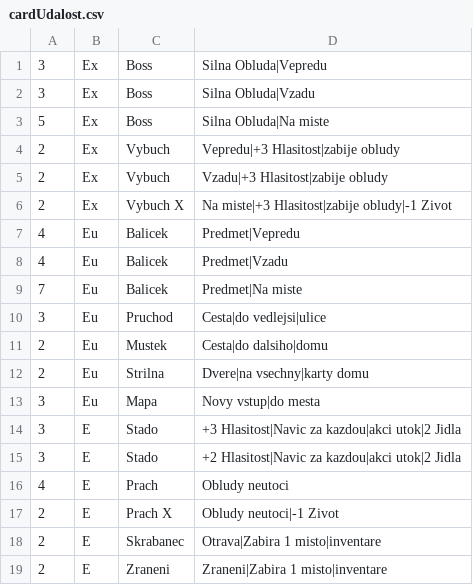
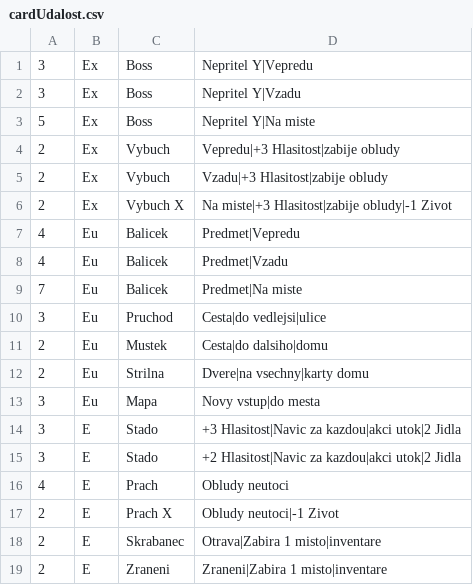
Before and after one commit to gdarai/HMSPhantomGame2018, a CSV file: cardUdalost.csv, drawn as a sheet.

```diff
--- a/cardUdalost.csv
+++ b/cardUdalost.csv
@@ -1,4 +1,4 @@
-3,Ex,Boss,Silna Obluda|Vepredu
-3,Ex,Boss,Silna Obluda|Vzadu
-5,Ex,Boss,Silna Obluda|Na miste
+3,Ex,Boss,Nepritel Y|Vepredu
+3,Ex,Boss,Nepritel Y|Vzadu
+5,Ex,Boss,Nepritel Y|Na miste
 2,Ex,Vybuch,Vepredu|+3 Hlasitost|zabije obludy
```
Also changed, not shown: 14 other files.
